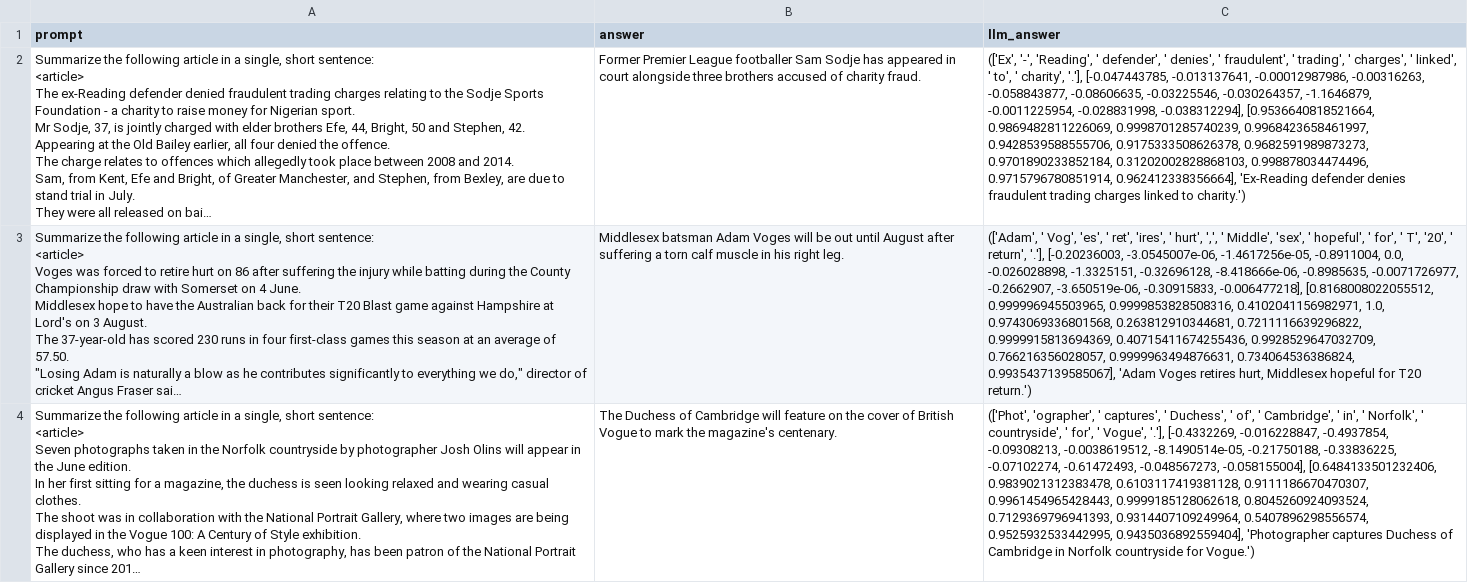
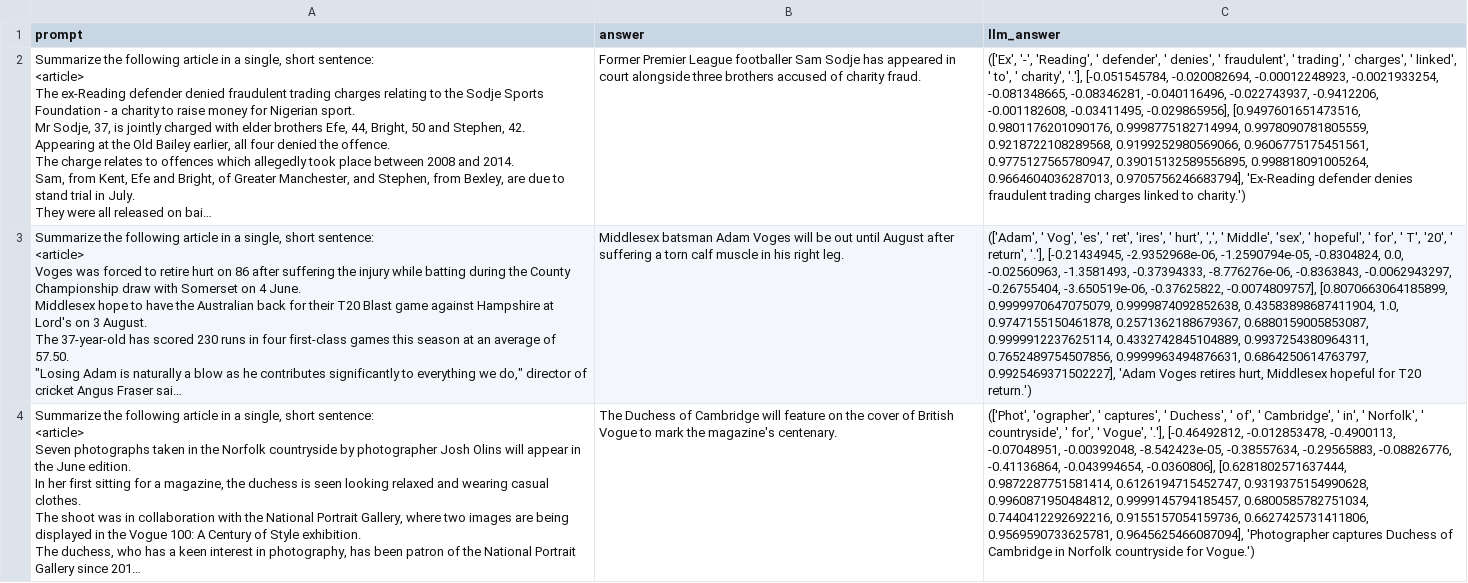
Before and after one commit to SimonB97/halu-detect-eval, a CSV file: results/openai_xsum_with_answers__gpt-3-5-turbo.csv, drawn as a sheet; long unchanged cells end in …; the diff names each change by its address in the sheet, - before the commit and + after, or states it on an @@ line.

```diff
--- a/results/openai_xsum_with_answers__gpt-3-5-turbo.csv
+++ b/results/openai_xsum_with_answers__gpt-3-5-turbo.csv
-C2 (llm_answer): …charity', '.'], [-0.047443785, -0.013137641, -0.00012987986, -0.00316263, -0.058843877, -0.08606635, -0.03225546, -0.030264357, -1.1646879, -0.0011225954, -0.028831998, -0.038312294], [0.9536640818521664, 0.9869482811226069, 0.9998701285740239, 0.9968423658461997, 0.9428539588555706, 0.9175333508626378, 0.9682591989873273, 0.9701890233852184, 0.31202002828868103, 0.998878034474496, 0.9715796780851914, 0.962412338356664], 'Ex-Reading defender…
+C2 (llm_answer): …charity', '.'], [-0.051545784, -0.020082694, -0.00012248923, -0.0021933254, -0.081348665, -0.08346281, -0.040116496, -0.022743937, -0.9412206, -0.001182608, -0.03411495, -0.029865956], [0.9497601651473516, 0.9801176201090176, 0.9998775182714994, 0.9978090781805559, 0.9218722108289568, 0.9199252980569066, 0.9606775175451561, 0.9775127565780947, 0.39015132589556895, 0.998818091005264, 0.9664604036287013, 0.9705756246683794], 'Ex-Reading defender…
-C3 (llm_answer): …return', '.'], [-0.20236003, -3.0545007e-06, -1.4617256e-05, -0.8911004, 0.0, -0.026028898, -1.3325151, -0.32696128, -8.418666e-06, -0.8985635, -0.0071726977, -0.2662907, -3.650519e-06, -0.30915833, -0.006477218], [0.8168008022055512, 0.999996945503965, 0.9999853828508316, 0.4102041156982971, 1.0, 0.9743069336801568, 0.263812910344681, 0.7211116639296822, 0.9999915813694369, 0.40715411674255436, 0.9928529647032709, 0.766216356028057, 0.9999963494876631, 0.734064536386824, 0.9935437139585067], 'Adam Voges…
+C3 (llm_answer): …return', '.'], [-0.21434945, -2.9352968e-06, -1.2590794e-05, -0.8304824, 0.0, -0.02560963, -1.3581493, -0.37394333, -8.776276e-06, -0.8363843, -0.0062943297, -0.26755404, -3.650519e-06, -0.37625822, -0.0074809757], [0.8070663064185899, 0.9999970647075079, 0.9999874092852638, 0.43583898687411904, 1.0, 0.9747155150461878, 0.2571362188679367, 0.6880159005853087, 0.9999912237625114, 0.4332742845104889, 0.9937254380964311, 0.7652489754507856, 0.9999963494876631, 0.6864250614763797, 0.9925469371502227], 'Adam Voges…
-C4 (llm_answer): …Vogue', '.'], [-0.4332269, -0.016228847, -0.4937854, -0.09308213, -0.0038619512, -8.1490514e-05, -0.21750188, -0.33836225, -0.07102274, -0.61472493, -0.048567273, -0.058155004], [0.6484133501232406, 0.9839021312383478, 0.6103117419381128, 0.9111186670470307, 0.9961454965428443, 0.9999185128062618, 0.8045260924093524, 0.7129369796941393, 0.9314407109249964, 0.5407896298556574, 0.9525932533442995, 0.9435036892559404], 'Photographer captures…
+C4 (llm_answer): …Vogue', '.'], [-0.46492812, -0.012853478, -0.4900113, -0.07048951, -0.00392048, -8.542423e-05, -0.38557634, -0.29565883, -0.08826776, -0.41136864, -0.043994654, -0.0360806], [0.6281802571637444, 0.9872287751581414, 0.6126194715452747, 0.9319375154990628, 0.9960871950484812, 0.9999145794185457, 0.6800585782751034, 0.7440412292692216, 0.9155157054159736, 0.6627425731411806, 0.9569590733625781, 0.9645625466087094], 'Photographer captures…
```
Also changed, not shown: results/openai_nqopen_with_answers__gpt-3-5-turbo.csv, 3 other files.
